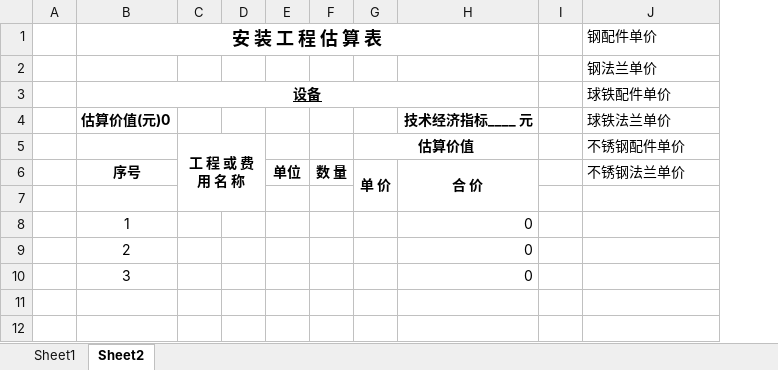
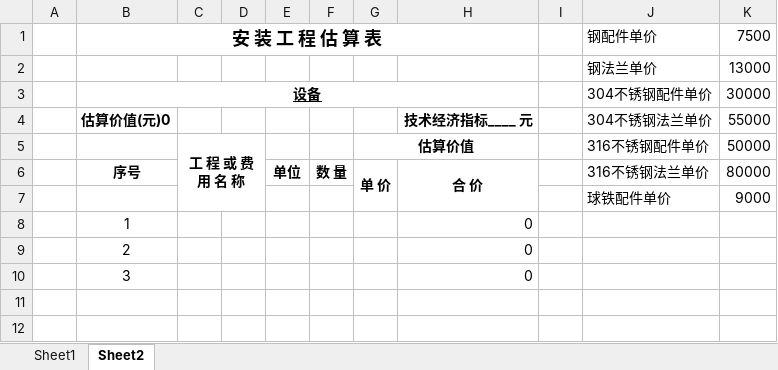
Before and after one commit to ArjenCole/pyOllama, an Excel workbook: templates/standard.xlsx, sheet Sheet2, drawn as a sheet; only a part is shown; values as stored, in another font and other column widths than the file's, no borders; the diff names each change by its address in the sheet, - before the commit and + after, or states it on an @@ line.

```diff
--- a/templates/standard.xlsx (sheet Sheet2)
+++ b/templates/standard.xlsx (sheet Sheet2)
+column K, rows 1-7: 7500 | 13000 | 30000 | 55000 | 50000 | 80000 | 9000
-J3: 球铁配件单价
+J3: 304不锈钢配件单价
-J4: 球铁法兰单价
+J4: 304不锈钢法兰单价
-J5: 不锈钢配件单价
+J5: 316不锈钢配件单价
-J6: 不锈钢法兰单价
+J6: 316不锈钢法兰单价
-row 7: (empty)
+row 7:  |  |  |  |  |  |  |  |  | 球铁配件单价 | 9000
```
Also changed, not shown: 2 other files.
